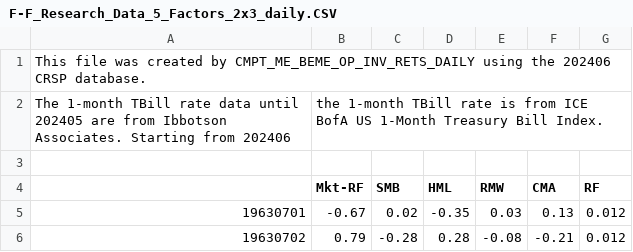
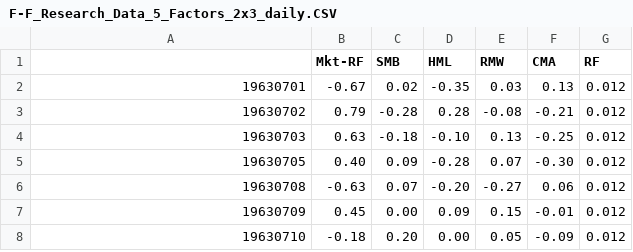
Before and after one commit to MinqLe/Vietnam-data, a CSV file: F-F_Research_Data_5_Factors_2x3_daily.CSV, drawn as a sheet; only a part is shown; the shorter side is filled out with more unchanged rows.

```diff
--- a/F-F_Research_Data_5_Factors_2x3_daily.CSV
+++ b/F-F_Research_Data_5_Factors_2x3_daily.CSV
@@ -1,4 +1 @@
-This file was created by CMPT_ME_BEME_OP_INV_RETS_DAILY using the 202406 CRSP database.
-The 1-month TBill rate data until 202405 are from Ibbotson Associates. Starting from 202406, the 1-month TBill rate is from ICE BofA US 1-Month Treasury Bill Index.
-
 ,Mkt-RF,SMB,HML,RMW,CMA,RF
```
Also changed, not shown: 2 other files.
